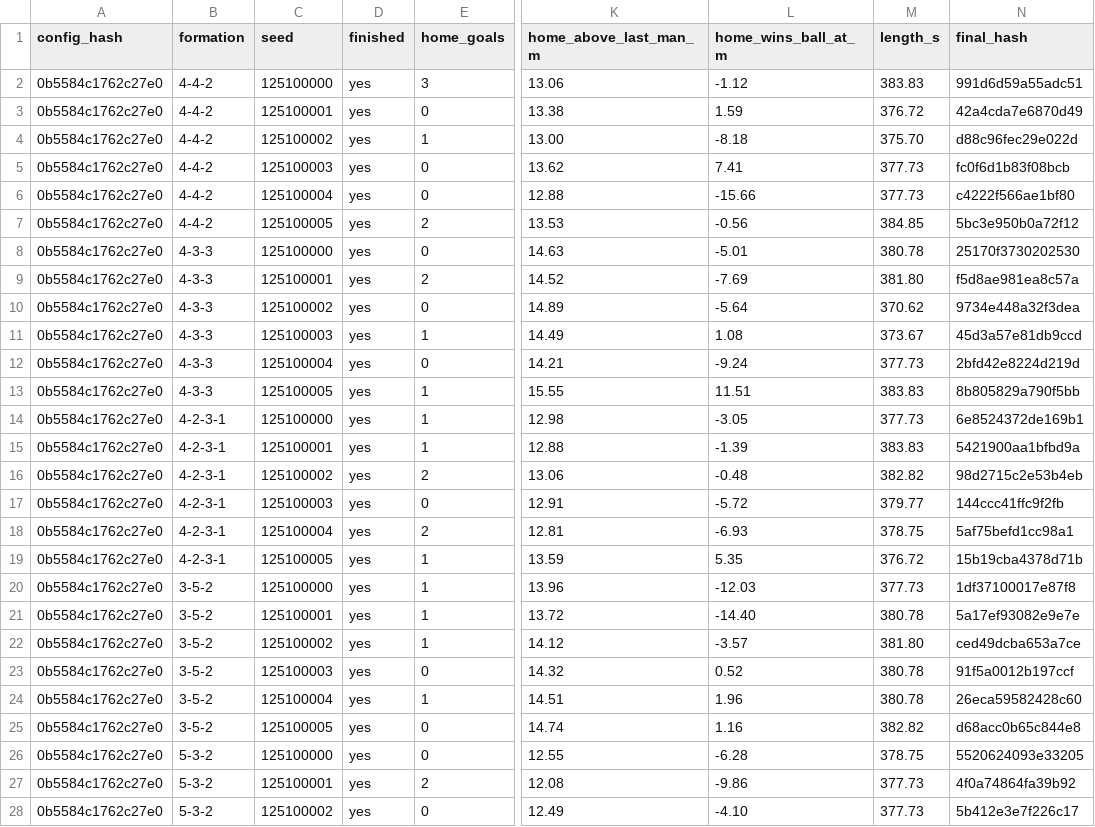
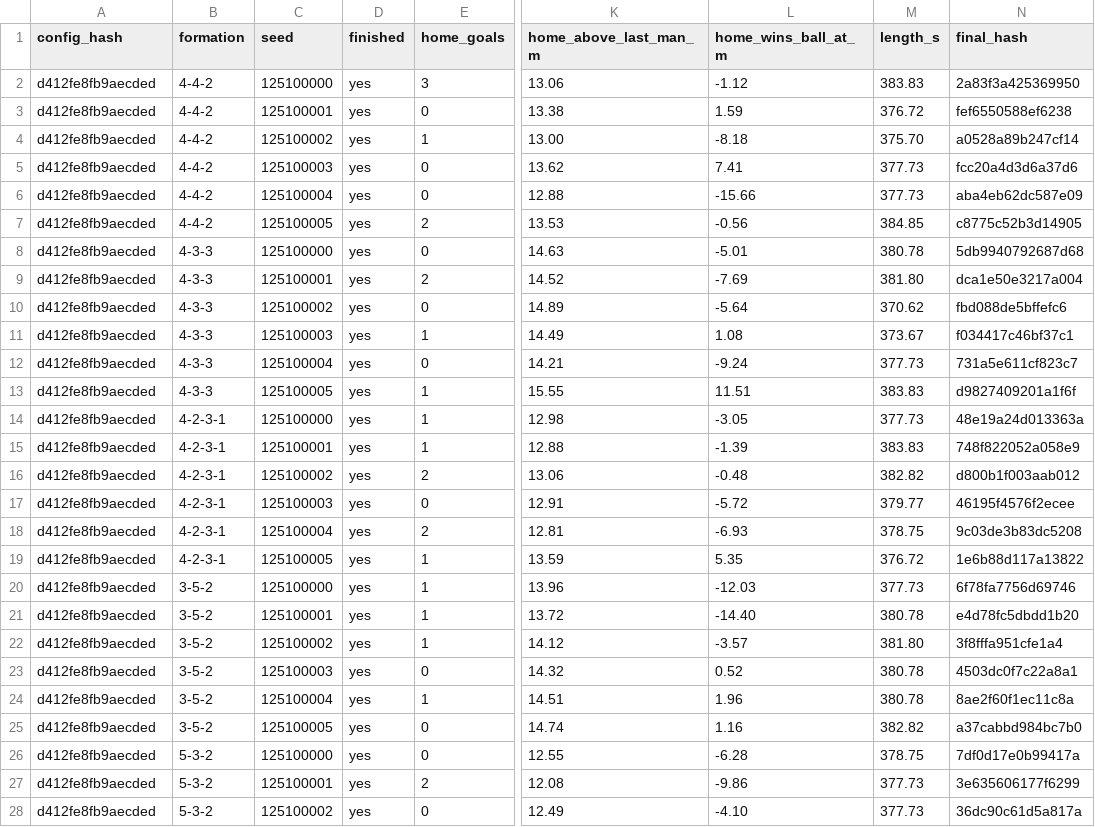
Before and after one commit to enkeldesign/eleven, a CSV file: docs/simulation/formation-reference.csv, drawn as a sheet; only a part is shown, gaps mark what is left out; the diff covers the shown part only; the diff names each change by its address in the sheet, - before the commit and + after, or states it on an @@ line.

```diff
--- a/docs/simulation/formation-reference.csv
+++ b/docs/simulation/formation-reference.csv
-A2:A28 (config_hash): 0b5584c1762c27e0
+A2:A28 (config_hash): d412fe8fb9aecded
-N2 (final_hash): 991d6d59a55adc51
+N2 (final_hash): 2a83f3a425369950
-N3 (final_hash): 42a4cda7e6870d49
+N3 (final_hash): fef6550588ef6238
-N4 (final_hash): d88c96fec29e022d
+N4 (final_hash): a0528a89b247cf14
-N5 (final_hash): fc0f6d1b83f08bcb
+N5 (final_hash): fcc20a4d3d6a37d6
-N6 (final_hash): c4222f566ae1bf80
+N6 (final_hash): aba4eb62dc587e09
-N7 (final_hash): 5bc3e950b0a72f12
+N7 (final_hash): c8775c52b3d14905
-N8 (final_hash): 25170f3730202530
+N8 (final_hash): 5db9940792687d68
-N9 (final_hash): f5d8ae981ea8c57a
+N9 (final_hash): dca1e50e3217a004
-N10 (final_hash): 9734e448a32f3dea
+N10 (final_hash): fbd088de5bffefc6
-N11 (final_hash): 45d3a57e81db9ccd
+N11 (final_hash): f034417c46bf37c1
-N12 (final_hash): 2bfd42e8224d219d
+N12 (final_hash): 731a5e611cf823c7
-N13 (final_hash): 8b805829a790f5bb
+N13 (final_hash): d9827409201a1f6f
-N14 (final_hash): 6e8524372de169b1
+N14 (final_hash): 48e19a24d013363a
-N15 (final_hash): 5421900aa1bfbd9a
+N15 (final_hash): 748f822052a058e9
-N16 (final_hash): 98d2715c2e53b4eb
+N16 (final_hash): d800b1f003aab012
-N17 (final_hash): 144ccc41ffc9f2fb
+N17 (final_hash): 46195f4576f2ecee
-N18 (final_hash): 5af75befd1cc98a1
+N18 (final_hash): 9c03de3b83dc5208
-N19 (final_hash): 15b19cba4378d71b
+N19 (final_hash): 1e6b88d117a13822
-N20 (final_hash): 1df37100017e87f8
+N20 (final_hash): 6f78fa7756d69746
-N21 (final_hash): 5a17ef93082e9e7e
+N21 (final_hash): e4d78fc5dbdd1b20
-N22 (final_hash): ced49dcba653a7ce
+N22 (final_hash): 3f8fffa951cfe1a4
-N23 (final_hash): 91f5a0012b197ccf
+N23 (final_hash): 4503dc0f7c22a8a1
-N24 (final_hash): 26eca59582428c60
+N24 (final_hash): 8ae2f60f1ec11c8a
-N25 (final_hash): d68acc0b65c844e8
+N25 (final_hash): a37cabbd984bc7b0
-N26 (final_hash): 5520624093e33205
+N26 (final_hash): 7df0d17e0b99417a
-N27 (final_hash): 4f0a74864fa39b92
+N27 (final_hash): 3e635606177f6299
-N28 (final_hash): 5b412e3e7f226c17
+N28 (final_hash): 36dc90c61d5a817a
```
Also changed, not shown: 18 edited cells elsewhere in this file, docs/simulation/free-pass-reference.csv, docs/simulation/gate11-reference.csv, 20 other files.
